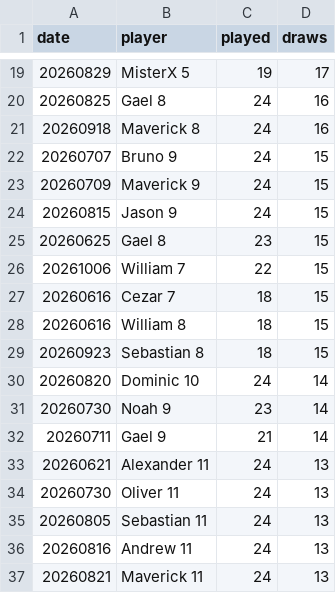
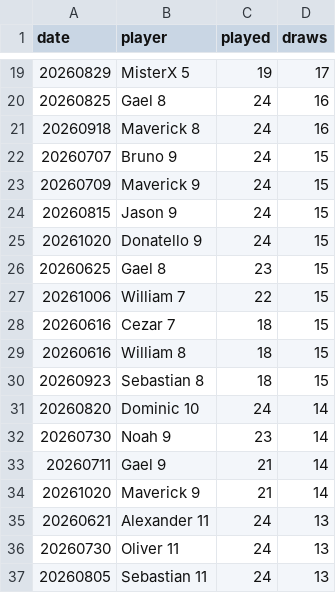
Before and after one commit to dgonzalez13/esports-tracker-full, a CSV file: eadriatic/output/draw_records_highest.csv, drawn as a sheet; only a part is shown, gaps mark what is left out; the shorter side is filled out with more unchanged rows; the diff names each change by its address in the sheet, - before the commit and + after, or states it on an @@ line.

```diff
--- a/eadriatic/output/draw_records_highest.csv
+++ b/eadriatic/output/draw_records_highest.csv
+row 25: 20261020 | Donatello 9 | 24 | 15
+row 34: 20261020 | Maverick 9 | 21 | 14
```
Also changed, not shown: eadriatic/output/daily_streak_summary.csv, eadriatic/output/daily_streaks.csv, 9 other files.
